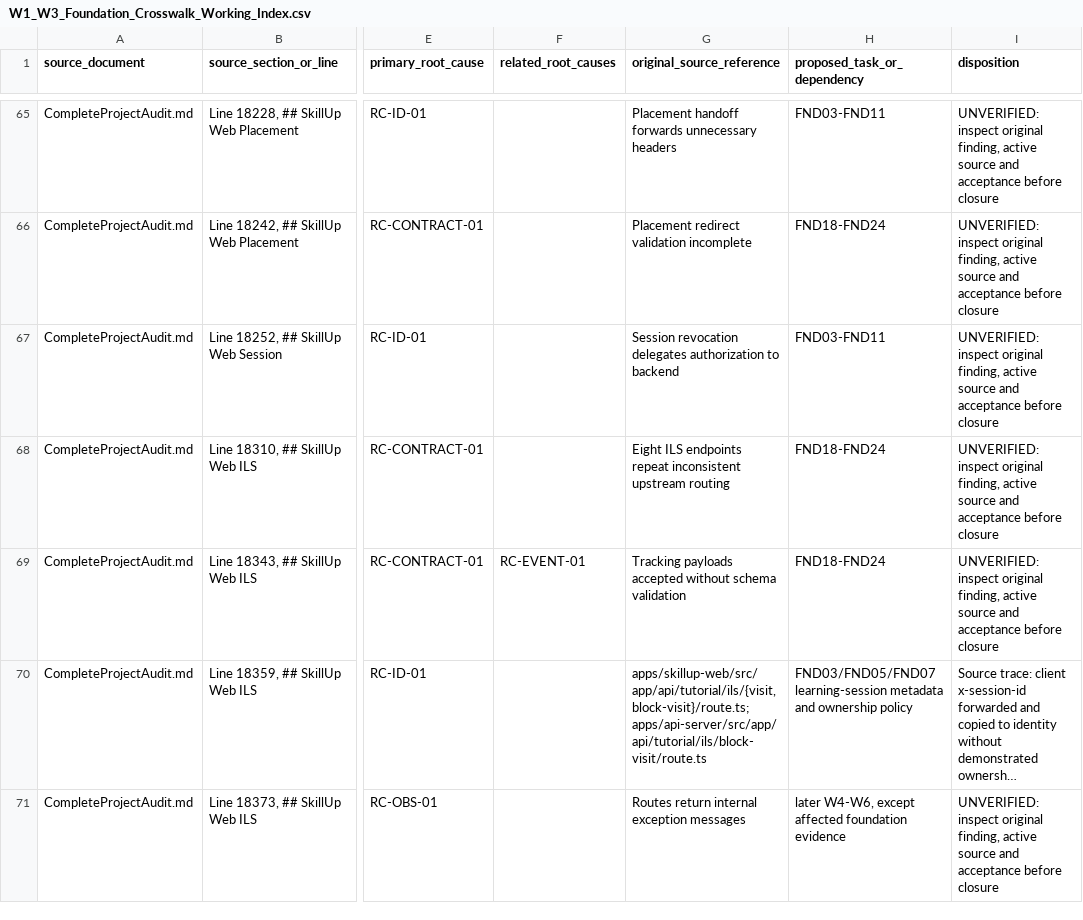
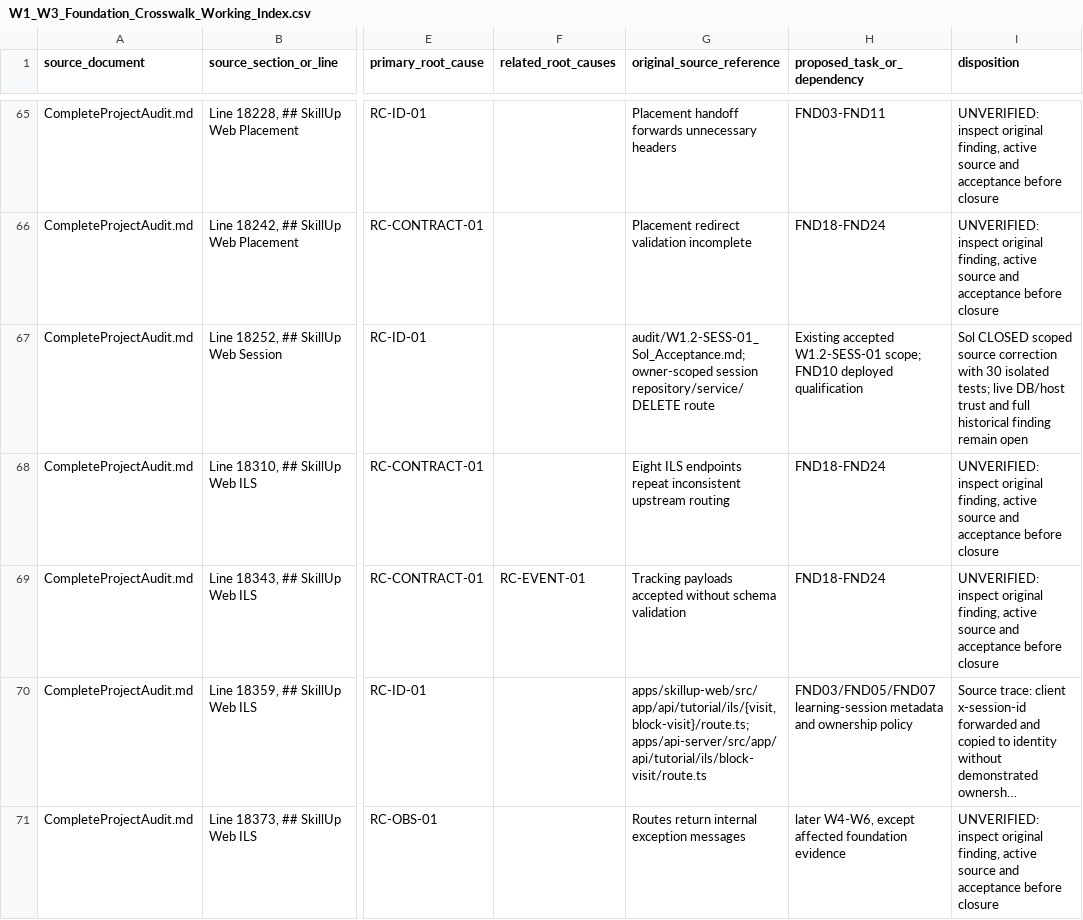
Before and after one commit to skillupitacademy-alt/SUIA_RTH_SHC, a CSV file: audit/W1_W3_Foundation_Crosswalk_Working_Index.csv, drawn as a sheet; only a part is shown, gaps mark what is left out; long unchanged cells end in …; the diff names each change by its address in the sheet, - before the commit and + after, or states it on an @@ line.

Commit message:
docs(audit): map accepted session revocation scope

```diff
--- a/audit/W1_W3_Foundation_Crosswalk_Working_Index.csv
+++ b/audit/W1_W3_Foundation_Crosswalk_Working_Index.csv
-G67 (original_source_reference): Session revocation delegates authorization to backend
+G67 (original_source_reference): audit/W1.2-SESS-01_Sol_Acceptance.md; owner-scoped session repository/service/DELETE route
-H67 (proposed_task_or_dependency): FND03-FND11
+H67 (proposed_task_or_dependency): Existing accepted W1.2-SESS-01 scope; FND10 deployed qualification
-I67 (disposition): UNVERIFIED: inspect original finding, active source and acceptance before closure
+I67 (disposition): Sol CLOSED scoped source correction with 30 isolated tests; live DB/host trust and full historical finding remain open
```
